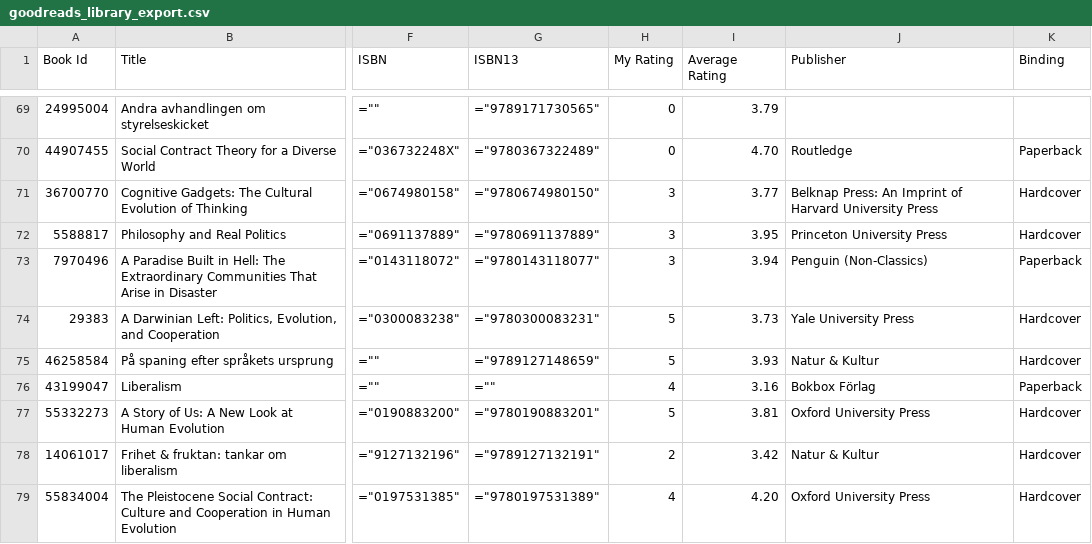
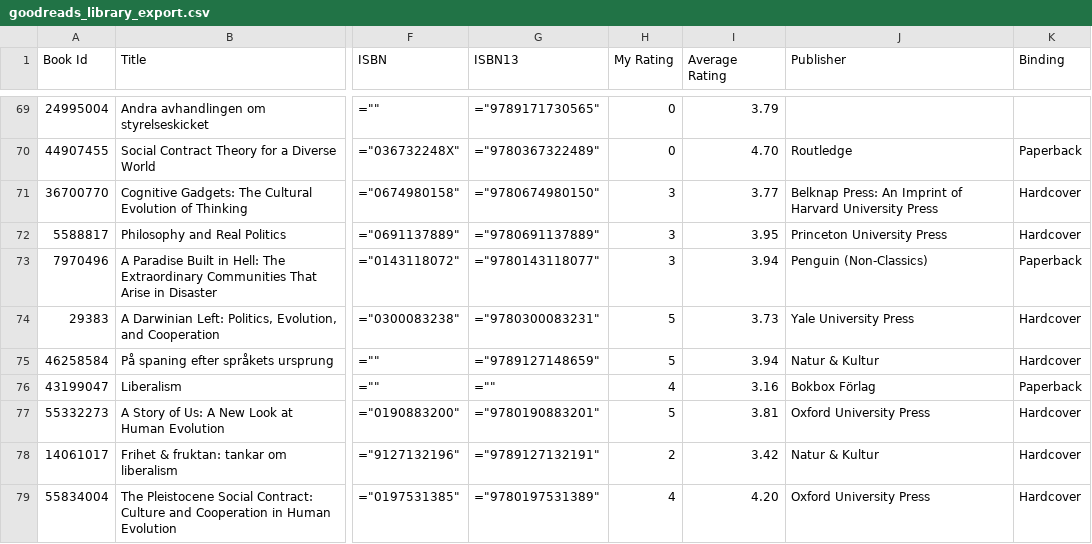
Before and after one commit to pekrau/pekrau.github.io, a CSV file: source/goodreads_library_export.csv, drawn as a sheet; only a part is shown, gaps mark what is left out; the diff covers the shown part only; the diff names each change by its address in the sheet, - before the commit and + after, or states it on an @@ line.

```diff
--- a/source/goodreads_library_export.csv
+++ b/source/goodreads_library_export.csv
-I75 (Average Rating): 3.93
+I75 (Average Rating): 3.94
```
Also changed, not shown: 1 added row, 1 removed row and 46 edited cells elsewhere in this file, 31 other files.
